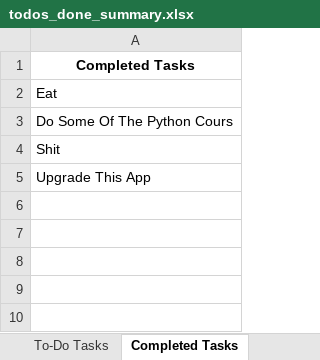
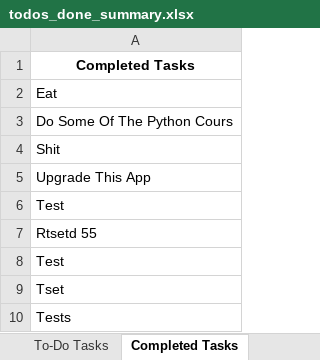
Before and after one commit to watch14/Python-Apps, an Excel workbook: app-1 (todo)/files/todos_done_summary.xlsx, sheet Completed Tasks, drawn as a sheet; values as stored, in another font and other column widths than the file's, no borders; the diff names each change by its address in the sheet, - before the commit and + after, or states it on an @@ line.

```diff
--- a/app-1 (todo)/files/todos_done_summary.xlsx (sheet Completed Tasks)
+++ b/app-1 (todo)/files/todos_done_summary.xlsx (sheet Completed Tasks)
+row 6: Test
+row 7: Rtsetd 55
+row 8: Test
+row 9: Tset
+row 10: Tests
```
Also changed, not shown: app-1 (todo)/files/archived_tasks.xlsx, 1 other file.
